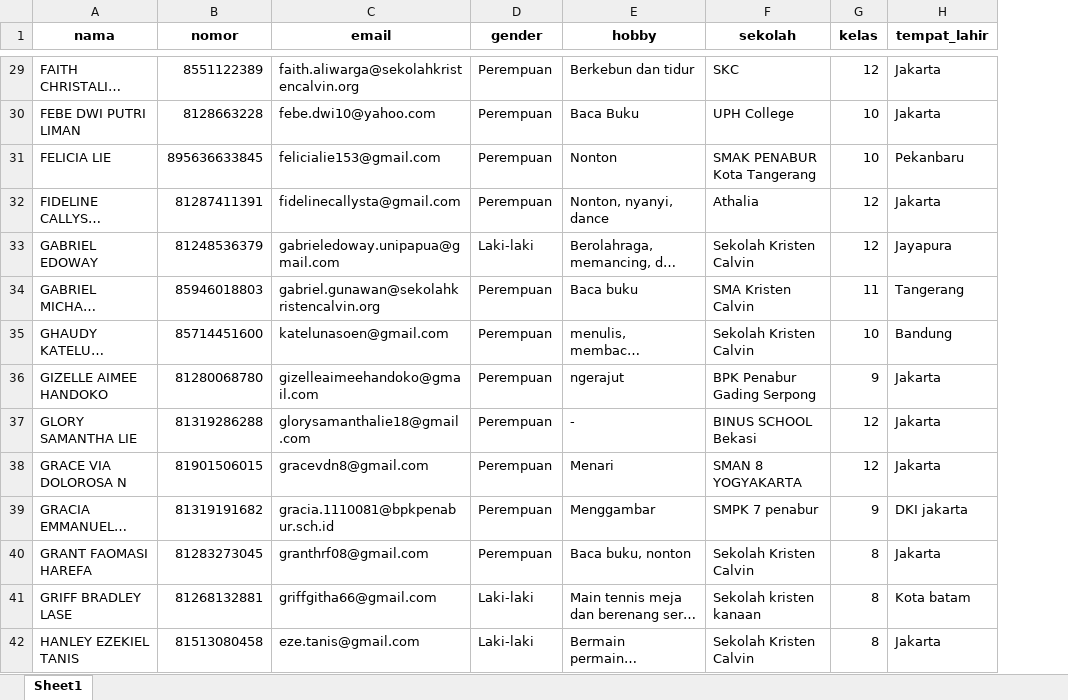
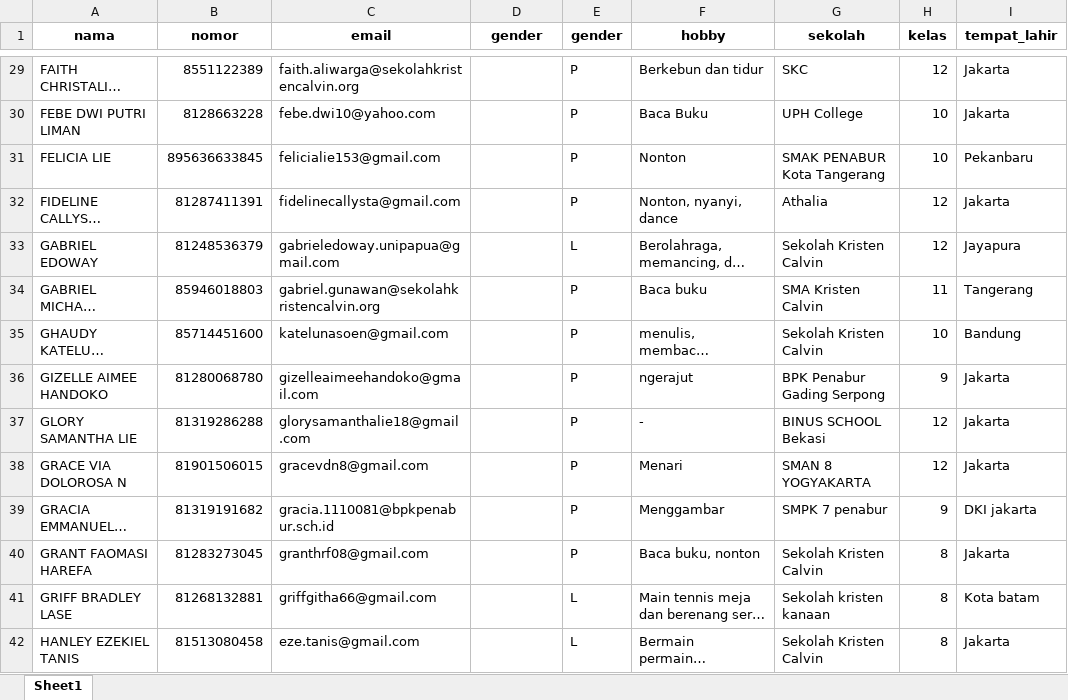
Before and after one commit to JamesPatrickOentoro/absen-remaja, an Excel workbook: frontend/data_remaja.xlsx, sheet Sheet1, drawn as a sheet; only a part is shown, gaps mark what is left out; long unchanged cells end in …; values as stored, in another font and other column widths than the file's, no borders; the diff covers the shown part only; the diff names each change by its address in the sheet, - before the commit and + after, or states it on an @@ line.

```diff
--- a/frontend/data_remaja.xlsx (sheet Sheet1)
+++ b/frontend/data_remaja.xlsx (sheet Sheet1)
+column E (gender), rows 29-42: P | P | P | P | L | P | P | P | P | P | P | P | L | L
-D29:D32 (gender): Perempuan
+D29:D32 (gender): (empty)
-D33 (gender): Laki-laki
+D33 (gender): (empty)
-D34:D40 (gender): Perempuan
+D34:D40 (gender): (empty)
-D41:D42 (gender): Laki-laki
+D41:D42 (gender): (empty)
```
Also changed, not shown: 103 edited cells elsewhere in this sheet.
